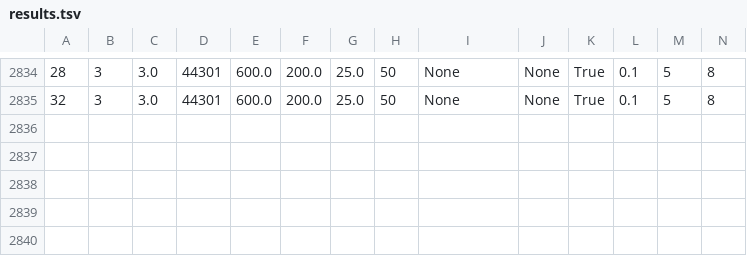
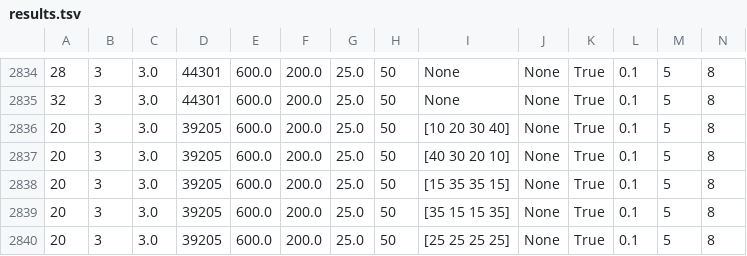
Before and after one commit to c4glenn/RBE511FinalProject, a TSV file: results.tsv, drawn as a sheet; only a part is shown, gaps mark what is left out; rows hold the shown columns only; the diff names each change by its address in the sheet, - before the commit and + after, or states it on an @@ line.

```diff
--- a/results.tsv
+++ b/results.tsv
+row 2836: 20 | 3 | 3.0 | 39205 | 600.0 | 200.0 | 25.0 | 50 | [10 20 30 40] | None | True | 0.1 | 5 | 8
+row 2837: 20 | 3 | 3.0 | 39205 | 600.0 | 200.0 | 25.0 | 50 | [40 30 20 10] | None | True | 0.1 | 5 | 8
+row 2838: 20 | 3 | 3.0 | 39205 | 600.0 | 200.0 | 25.0 | 50 | [15 35 35 15] | None | True | 0.1 | 5 | 8
+row 2839: 20 | 3 | 3.0 | 39205 | 600.0 | 200.0 | 25.0 | 50 | [35 15 15 35] | None | True | 0.1 | 5 | 8
+row 2840: 20 | 3 | 3.0 | 39205 | 600.0 | 200.0 | 25.0 | 50 | [25 25 25 25] | None | True | 0.1 | 5 | 8
```
Also changed, not shown: 3 other files.
